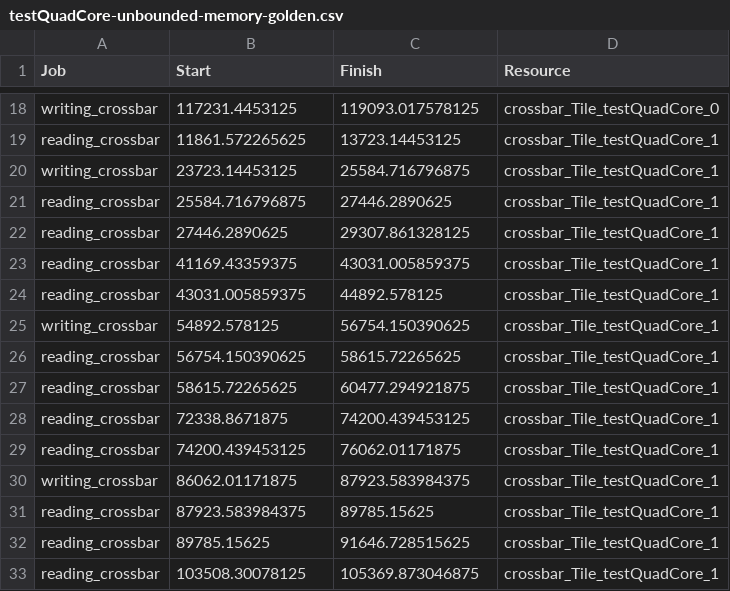
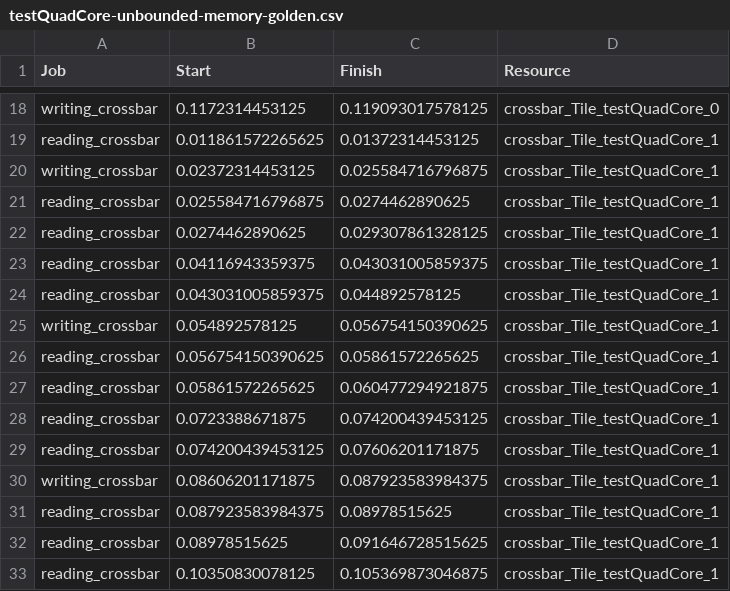
Before and after one commit to mletras89/multiTile-architecture, a CSV file: golden-cases/testQuadCore-unbounded-memory-golden.csv, drawn as a sheet; only a part is shown, gaps mark what is left out; the diff covers the shown part only; the diff names each change by its address in the sheet, - before the commit and + after, or states it on an @@ line.

```diff
--- a/golden-cases/testQuadCore-unbounded-memory-golden.csv
+++ b/golden-cases/testQuadCore-unbounded-memory-golden.csv
-B18 (Start): 117231.4453125
+B18 (Start): 0.1172314453125
-C18 (Finish): 119093.017578125
+C18 (Finish): 0.119093017578125
-B19 (Start): 11861.572265625
+B19 (Start): 0.011861572265625
-C19 (Finish): 13723.14453125
+C19 (Finish): 0.01372314453125
-B20 (Start): 23723.14453125
+B20 (Start): 0.02372314453125
-C20 (Finish): 25584.716796875
+C20 (Finish): 0.025584716796875
-B21 (Start): 25584.716796875
+B21 (Start): 0.025584716796875
-C21 (Finish): 27446.2890625
+C21 (Finish): 0.0274462890625
-B22 (Start): 27446.2890625
+B22 (Start): 0.0274462890625
-C22 (Finish): 29307.861328125
+C22 (Finish): 0.029307861328125
-B23 (Start): 41169.43359375
+B23 (Start): 0.04116943359375
-C23 (Finish): 43031.005859375
+C23 (Finish): 0.043031005859375
-B24 (Start): 43031.005859375
+B24 (Start): 0.043031005859375
-C24 (Finish): 44892.578125
+C24 (Finish): 0.044892578125
-B25 (Start): 54892.578125
+B25 (Start): 0.054892578125
-C25 (Finish): 56754.150390625
+C25 (Finish): 0.056754150390625
-B26 (Start): 56754.150390625
+B26 (Start): 0.056754150390625
-C26 (Finish): 58615.72265625
+C26 (Finish): 0.05861572265625
-B27 (Start): 58615.72265625
+B27 (Start): 0.05861572265625
-C27 (Finish): 60477.294921875
+C27 (Finish): 0.060477294921875
-B28 (Start): 72338.8671875
+B28 (Start): 0.0723388671875
-C28 (Finish): 74200.439453125
+C28 (Finish): 0.074200439453125
-B29 (Start): 74200.439453125
+B29 (Start): 0.074200439453125
-C29 (Finish): 76062.01171875
+C29 (Finish): 0.07606201171875
-B30 (Start): 86062.01171875
+B30 (Start): 0.08606201171875
-C30 (Finish): 87923.583984375
+C30 (Finish): 0.087923583984375
-B31 (Start): 87923.583984375
+B31 (Start): 0.087923583984375
-C31 (Finish): 89785.15625
+C31 (Finish): 0.08978515625
-B32 (Start): 89785.15625
+B32 (Start): 0.08978515625
-C32 (Finish): 91646.728515625
+C32 (Finish): 0.091646728515625
-B33 (Start): 103508.30078125
+B33 (Start): 0.10350830078125
-C33 (Finish): 105369.873046875
+C33 (Finish): 0.105369873046875
```
Also changed, not shown: 69 edited cells elsewhere in this file, golden-cases/testQuadCore-bounded-memory-golden.csv.
